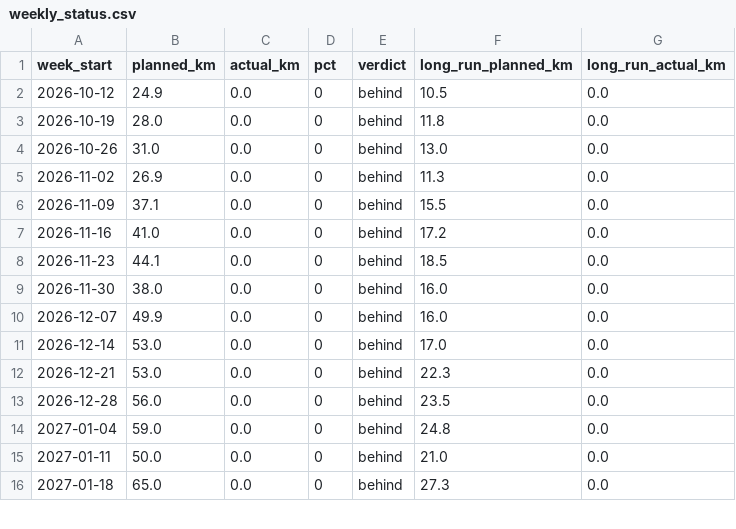
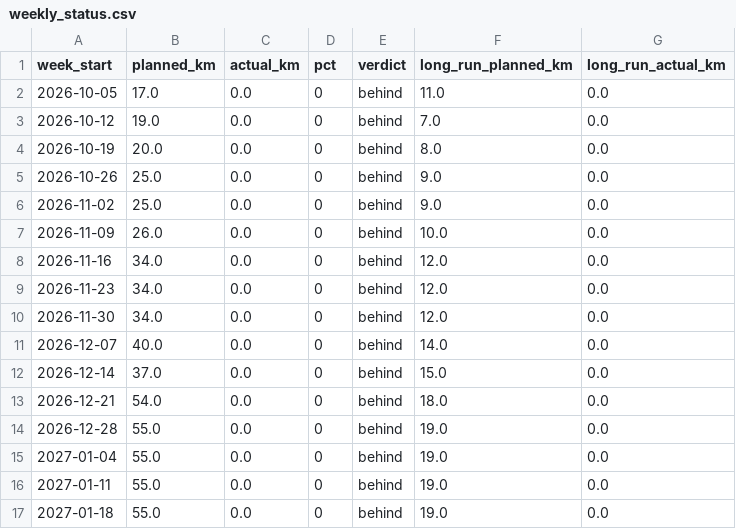
Before and after one commit to cedrichelewaut/marathoning, a CSV file: data/weekly_status.csv, drawn as a sheet; only a part is shown; the diff covers the shown part only.

```diff
--- a/data/weekly_status.csv
+++ b/data/weekly_status.csv
@@ -1,16 +1,17 @@
 week_start,planned_km,actual_km,pct,verdict,long_run_planned_km,long_run_actual_km
-2026-10-12,24.9,0.0,0,behind,10.5,0.0
-2026-10-19,28.0,0.0,0,behind,11.8,0.0
-2026-10-26,31.0,0.0,0,behind,13.0,0.0
-2026-11-02,26.9,0.0,0,behind,11.3,0.0
-2026-11-09,37.1,0.0,0,behind,15.5,0.0
-2026-11-16,41.0,0.0,0,behind,17.2,0.0
-2026-11-23,44.1,0.0,0,behind,18.5,0.0
-2026-11-30,38.0,0.0,0,behind,16.0,0.0
-2026-12-07,49.9,0.0,0,behind,16.0,0.0
-2026-12-14,53.0,0.0,0,behind,17.0,0.0
-2026-12-21,53.0,0.0,0,behind,22.3,0.0
-2026-12-28,56.0,0.0,0,behind,23.5,0.0
-2027-01-04,59.0,0.0,0,behind,24.8,0.0
-2027-01-11,50.0,0.0,0,behind,21.0,0.0
-2027-01-18,65.0,0.0,0,behind,27.3,0.0
+2026-10-05,17.0,0.0,0,behind,11.0,0.0
+2026-10-12,19.0,0.0,0,behind,7.0,0.0
+2026-10-19,20.0,0.0,0,behind,8.0,0.0
+2026-10-26,25.0,0.0,0,behind,9.0,0.0
+2026-11-02,25.0,0.0,0,behind,9.0,0.0
+2026-11-09,26.0,0.0,0,behind,10.0,0.0
+2026-11-16,34.0,0.0,0,behind,12.0,0.0
+2026-11-23,34.0,0.0,0,behind,12.0,0.0
+2026-11-30,34.0,0.0,0,behind,12.0,0.0
+2026-12-07,40.0,0.0,0,behind,14.0,0.0
+2026-12-14,37.0,0.0,0,behind,15.0,0.0
+2026-12-21,54.0,0.0,0,behind,18.0,0.0
+2026-12-28,55.0,0.0,0,behind,19.0,0.0
+2027-01-04,55.0,0.0,0,behind,19.0,0.0
+2027-01-11,55.0,0.0,0,behind,19.0,0.0
+2027-01-18,55.0,0.0,0,behind,19.0,0.0
```
Also changed, not shown: 25 edited cells elsewhere in this file, 11 other files.
